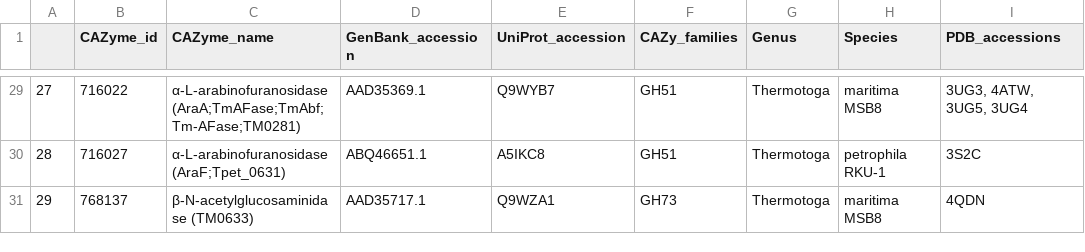
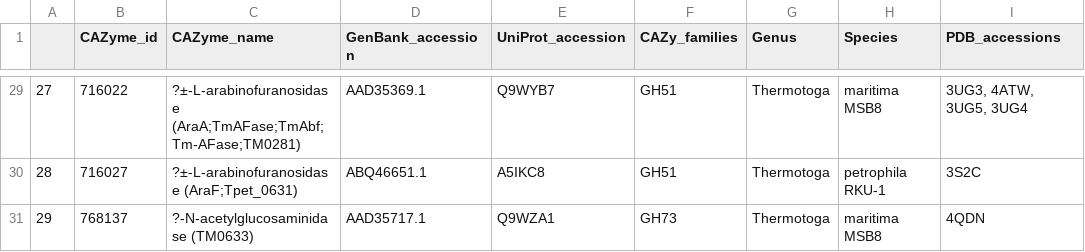
Before and after one commit to HobnobMancer/SI_Foltanyi_et_al_2023, a CSV file: sql_queries/gh_thermotogae_pdb_accessions.csv, drawn as a sheet; only a part is shown, gaps mark what is left out; the diff covers the shown part only; the diff names each change by its address in the sheet, - before the commit and + after, or states it on an @@ line.

```diff
--- a/sql_queries/gh_thermotogae_pdb_accessions.csv
+++ b/sql_queries/gh_thermotogae_pdb_accessions.csv
-C29 (CAZyme_name): α-L-arabinofuranosidase (AraA;TmAFase;TmAbf;Tm-AFase;TM0281)
+C29 (CAZyme_name): ?±-L-arabinofuranosidase (AraA;TmAFase;TmAbf;Tm-AFase;TM0281)
-C30 (CAZyme_name): α-L-arabinofuranosidase (AraF;Tpet_0631)
+C30 (CAZyme_name): ?±-L-arabinofuranosidase (AraF;Tpet_0631)
-C31 (CAZyme_name): β-N-acetylglucosaminidase (TM0633)
+C31 (CAZyme_name): ?-N-acetylglucosaminidase (TM0633)
```
Also changed, not shown: 22 edited cells elsewhere in this file.
